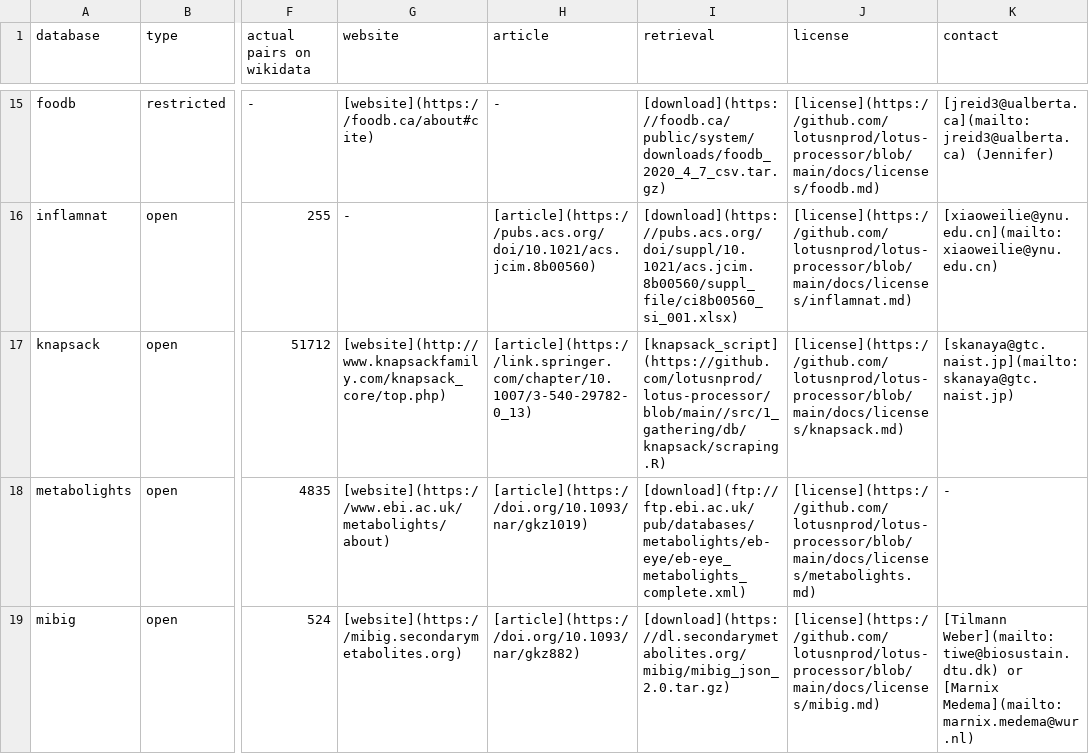
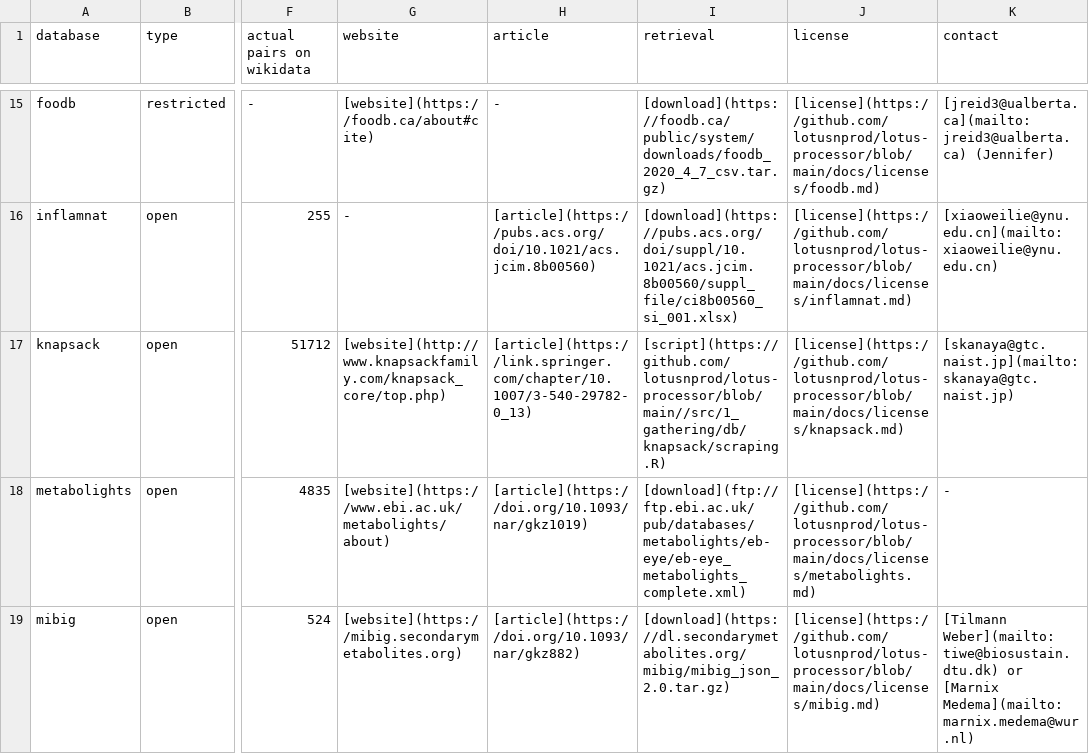
Before and after one commit to lotusnprod/lotus-processor, a CSV file: docs/dataset.csv, drawn as a sheet; only a part is shown, gaps mark what is left out; the diff names each change by its address in the sheet, - before the commit and + after, or states it on an @@ line.

Commit message:
Update dataset.csv

```diff
--- a/docs/dataset.csv
+++ b/docs/dataset.csv
-I17 (retrieval): [knapsack_script](https://github.com/lotusnprod/lotus-processor/blob/main//src/1_gathering/db/knapsack/scraping.R)
+I17 (retrieval): [script](https://github.com/lotusnprod/lotus-processor/blob/main//src/1_gathering/db/knapsack/scraping.R)
```
